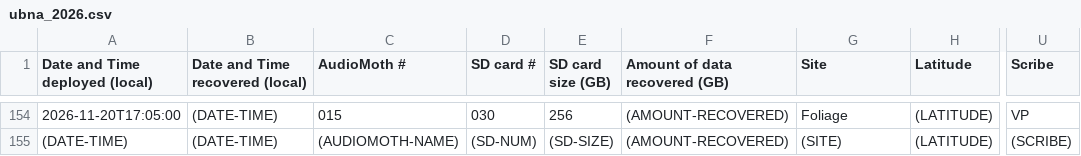
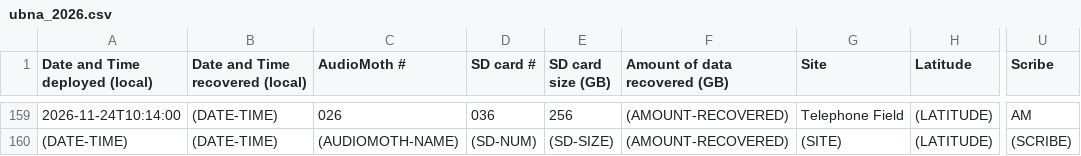
Before and after one commit to uw-echospace/ubna-field, a CSV file: field_records/ubna_2026.csv, drawn as a sheet; only a part is shown, gaps mark what is left out; addresses are those after the commit; the diff covers the shown part only; the diff names each change by its address in the sheet, - before the commit and + after, or states it on an @@ line.

Commit message:
Added info for deploy-20261124, fixed typo

```diff
--- a/field_records/ubna_2026.csv
+++ b/field_records/ubna_2026.csv
-A159 (Date and Time deployed (local)): 2026-11-20T17:05:00
+A159 (Date and Time deployed (local)): 2026-11-24T10:14:00
-C159 (AudioMoth #): 015
+C159 (AudioMoth #): 026
-D159 (SD card #): 030
+D159 (SD card #): 036
-G159 (Site): Foliage
+G159 (Site): Telephone Field
-U159 (Scribe): VP
+U159 (Scribe): AM
```
Also changed, not shown: 5 added rows and 28 edited cells elsewhere in this file.
